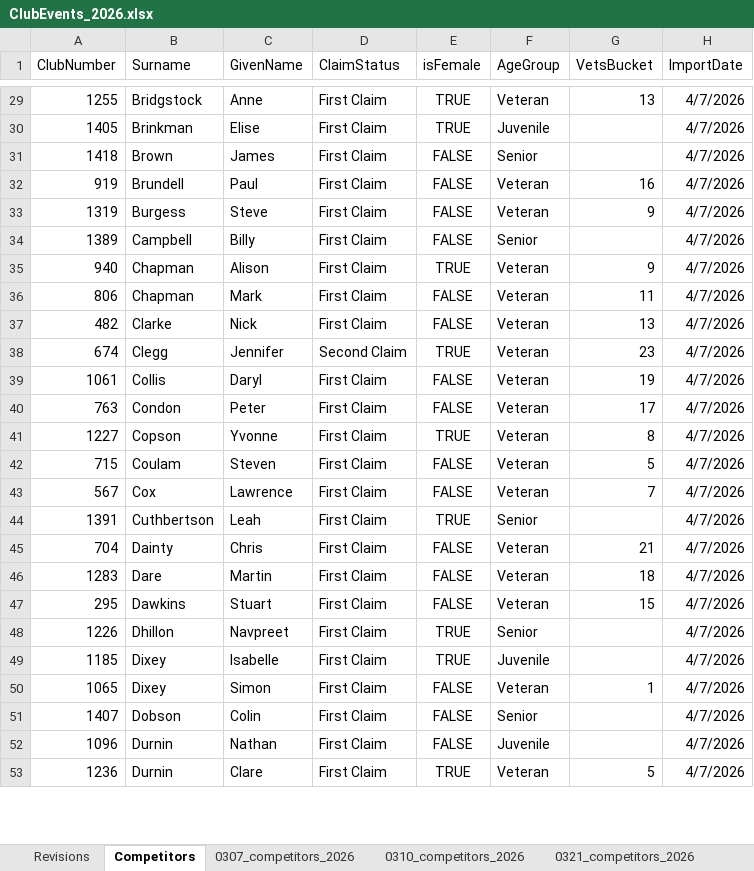
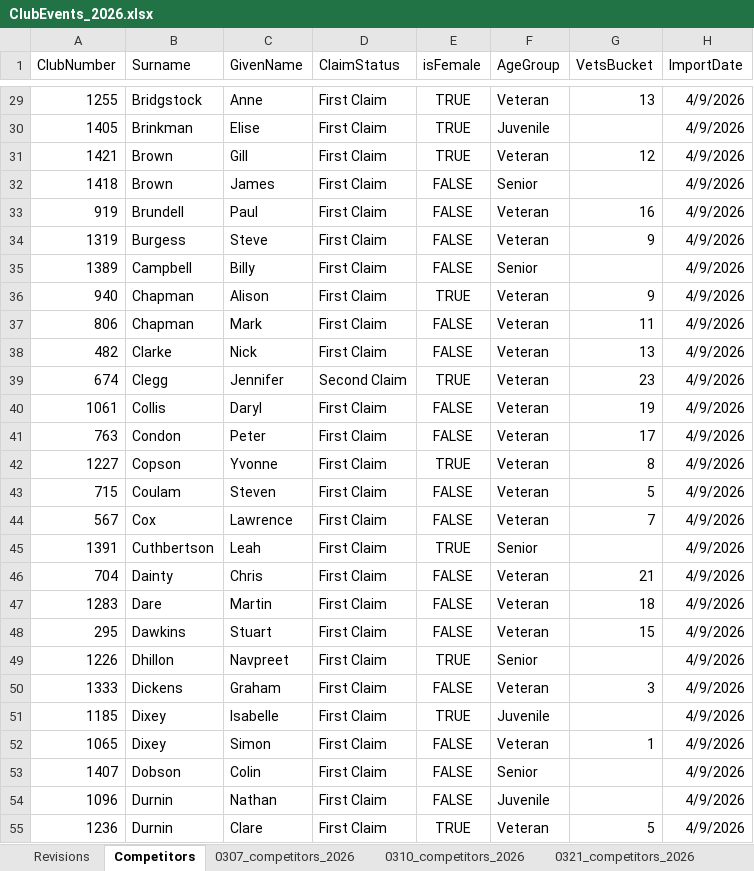
Before and after one commit to WellandValleyCC/WellandValleyCC.github.io, an Excel workbook: data/ClubEvents_2026.xlsx, sheet Competitors, drawn as a sheet; only a part is shown, gaps mark what is left out; values as stored, in another font and other column widths than the file's, no borders; addresses are those after the commit; the diff covers the shown part only; the diff names each change by its address in the sheet, - before the commit and + after, or states it on an @@ line.

Commit message:
Updated Competitors sheet in ClubEvents_2026 [ci skip]

```diff
--- a/data/ClubEvents_2026.xlsx (sheet Competitors)
+++ b/data/ClubEvents_2026.xlsx (sheet Competitors)
-H29:H30 (ImportDate): 4/7/2026
+H29:H30 (ImportDate): 4/9/2026
+row 31: 1421 | Brown | Gill | First Claim | TRUE | Veteran | 12 | 4/9/2026
-H32:H49 (ImportDate): 4/7/2026
+H32:H49 (ImportDate): 4/9/2026
+row 50: 1333 | Dickens | Graham | First Claim | FALSE | Veteran | 3 | 4/9/2026
-H51:H55 (ImportDate): 4/7/2026
+H51:H55 (ImportDate): 4/9/2026
```
Also changed, not shown: 1 added row and 188 edited cells elsewhere in this sheet, sheet NameLookup, other sheet tabs, formulas that keep their value.
